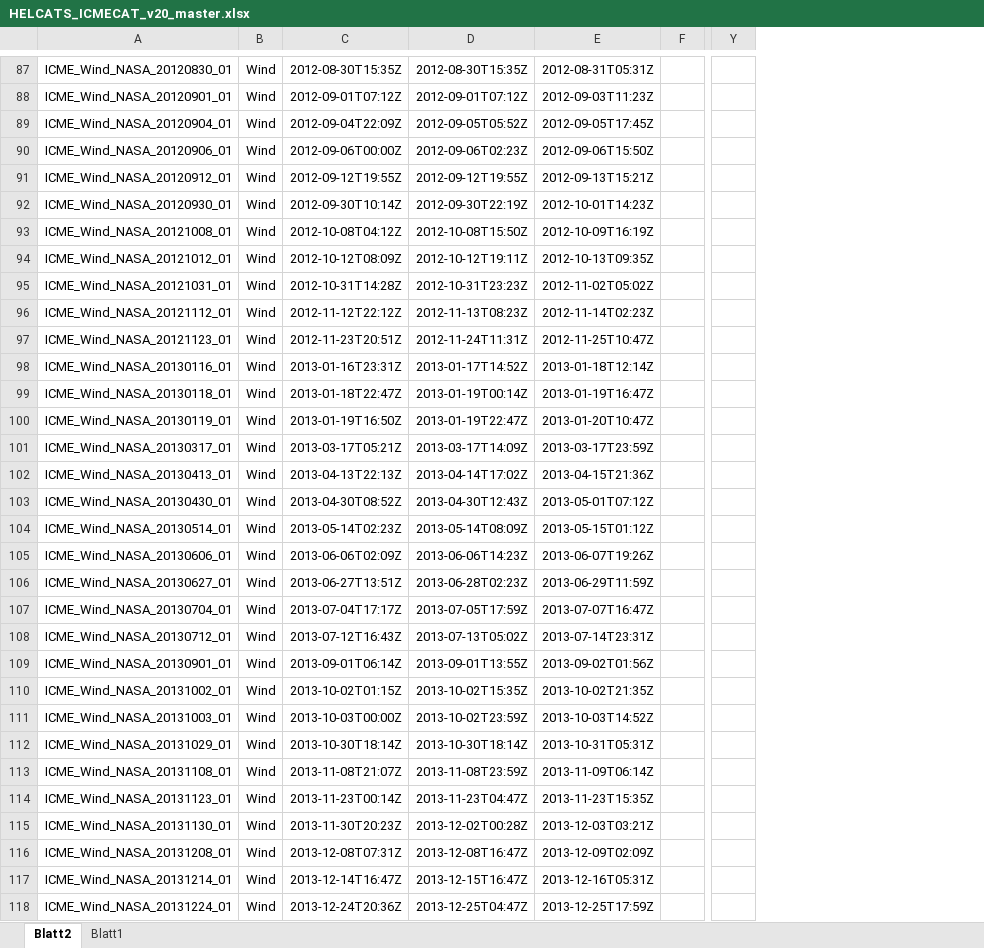
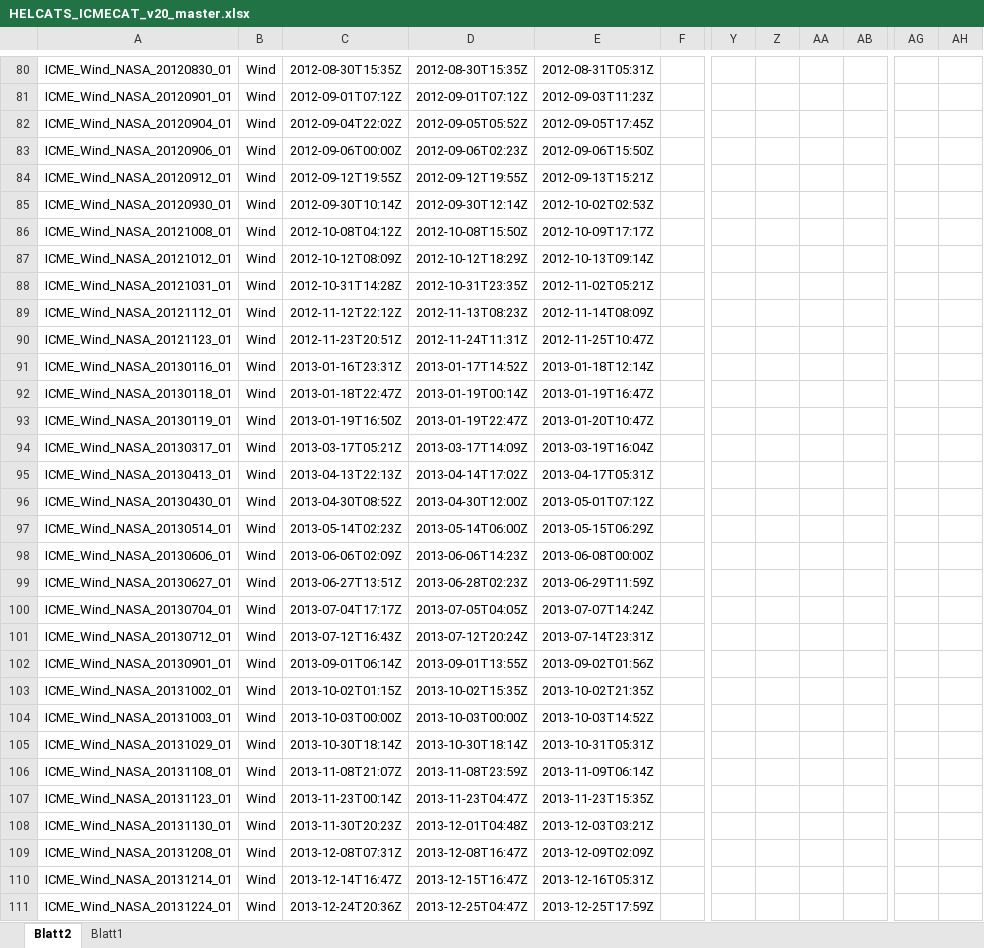
Before and after one commit to cmoestl/heliocats, an Excel workbook: icmecat/HELCATS_ICMECAT_v20_master.xlsx, sheet Blatt2, drawn as a sheet; only a part is shown, gaps mark what is left out; values as stored, in another font and other column widths than the file's, no borders; addresses are those after the commit; the diff covers the shown part only; the diff names each change by its address in the sheet, - before the commit and + after, or states it on an @@ line.

```diff
--- a/icmecat/HELCATS_ICMECAT_v20_master.xlsx (sheet Blatt2)
+++ b/icmecat/HELCATS_ICMECAT_v20_master.xlsx (sheet Blatt2)
+column Z, empty
+column AA, empty
+column AB, empty
+column AG, empty
+column AH, empty
-C82: 2012-09-04T22:09Z
+C82: 2012-09-04T22:02Z
-D85: 2012-09-30T22:19Z
+D85: 2012-09-30T12:14Z
-E85: 2012-10-01T14:23Z
+E85: 2012-10-02T02:53Z
-E86: 2012-10-09T16:19Z
+E86: 2012-10-09T17:17Z
-D87: 2012-10-12T19:11Z
+D87: 2012-10-12T18:29Z
-E87: 2012-10-13T09:35Z
+E87: 2012-10-13T09:14Z
-D88: 2012-10-31T23:23Z
+D88: 2012-10-31T23:35Z
-E88: 2012-11-02T05:02Z
+E88: 2012-11-02T05:21Z
-E89: 2012-11-14T02:23Z
+E89: 2012-11-14T08:09Z
-E94: 2013-03-17T23:59Z
+E94: 2013-03-19T16:04Z
-E95: 2013-04-15T21:36Z
+E95: 2013-04-17T05:31Z
-D96: 2013-04-30T12:43Z
+D96: 2013-04-30T12:00Z
-D97: 2013-05-14T08:09Z
+D97: 2013-05-14T06:00Z
-E97: 2013-05-15T01:12Z
+E97: 2013-05-15T06:29Z
-E98: 2013-06-07T19:26Z
+E98: 2013-06-08T00:00Z
-D100: 2013-07-05T17:59Z
+D100: 2013-07-05T04:05Z
-E100: 2013-07-07T16:47Z
+E100: 2013-07-07T14:24Z
-D101: 2013-07-13T05:02Z
+D101: 2013-07-12T20:24Z
-D104: 2013-10-02T23:59Z
+D104: 2013-10-03T00:00Z
-D108: 2013-12-02T00:28Z
+D108: 2013-12-01T04:48Z
```
Also changed, not shown: 2 added rows, 9 removed rows and 49 edited cells elsewhere in this sheet, icmecat/HELCATS_ICMECAT_v20.xlsx, 8 other files.
